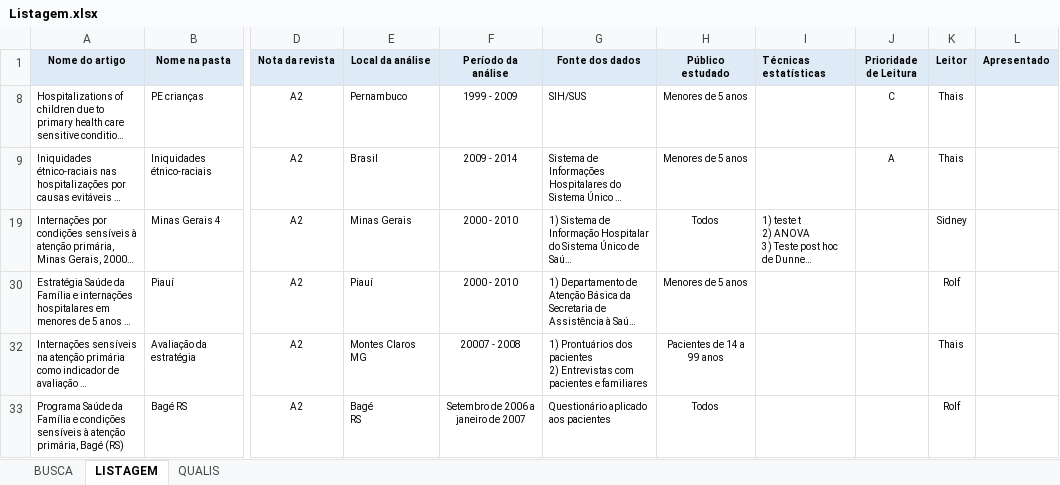
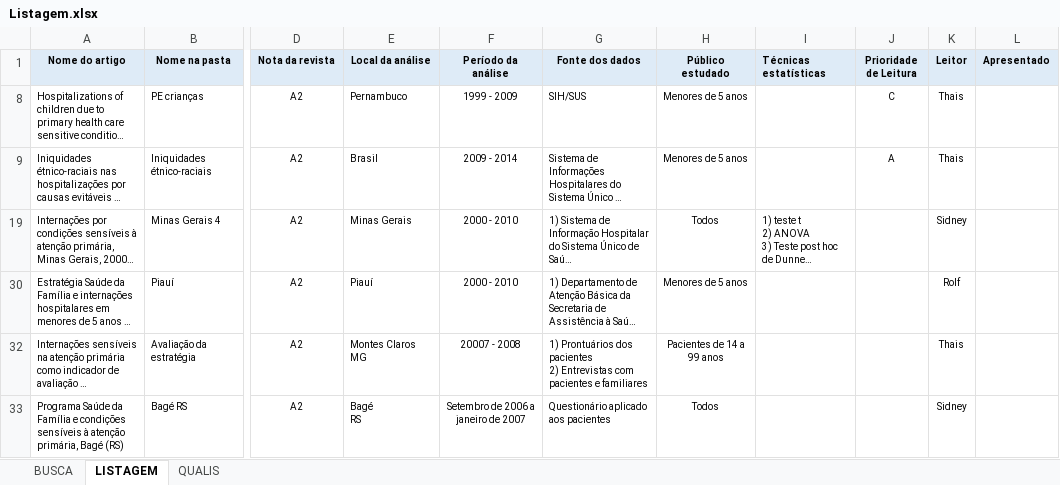
Before and after one commit to Sidonesio/ICSAP, an Excel workbook: Bibliografia/Listagem.xlsx, sheet LISTAGEM, drawn as a sheet; only a part is shown, gaps mark what is left out; long unchanged cells end in …; values as stored, in another font and other column widths than the file's, no borders; the diff names each change by its address in the sheet, - before the commit and + after, or states it on an @@ line.

Commit message:
Atualização listagem

```diff
--- a/Bibliografia/Listagem.xlsx (sheet LISTAGEM)
+++ b/Bibliografia/Listagem.xlsx (sheet LISTAGEM)
-K33 (Leitor): Rolf
+K33 (Leitor): Sidney
```
